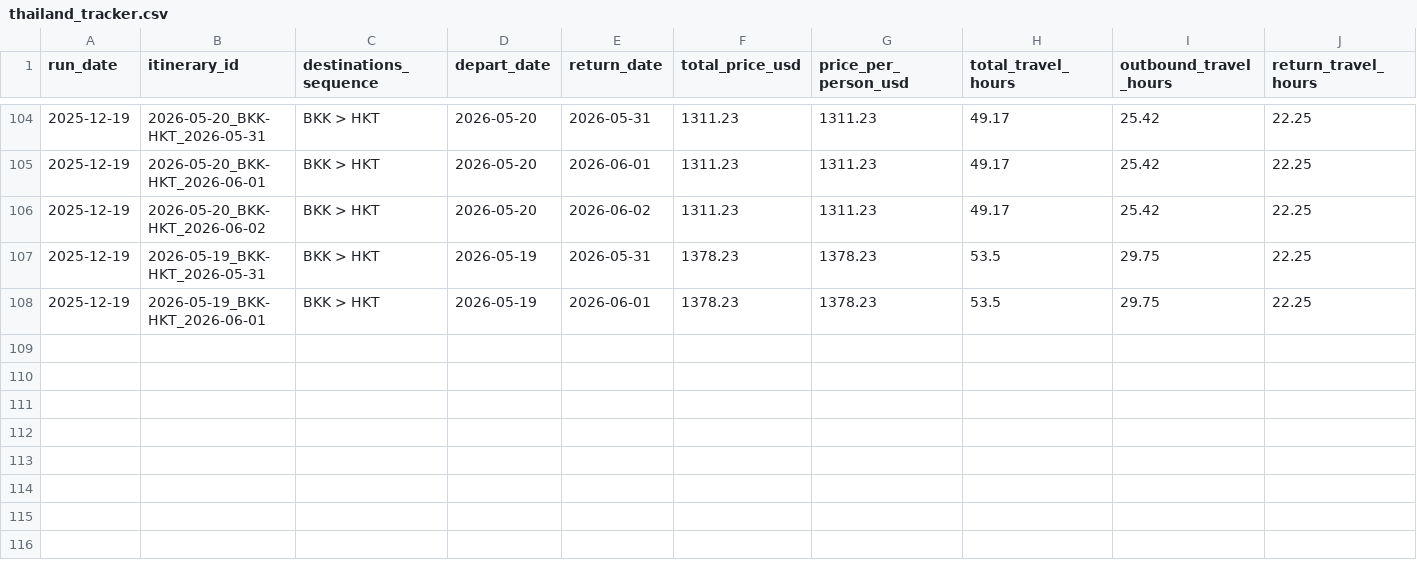
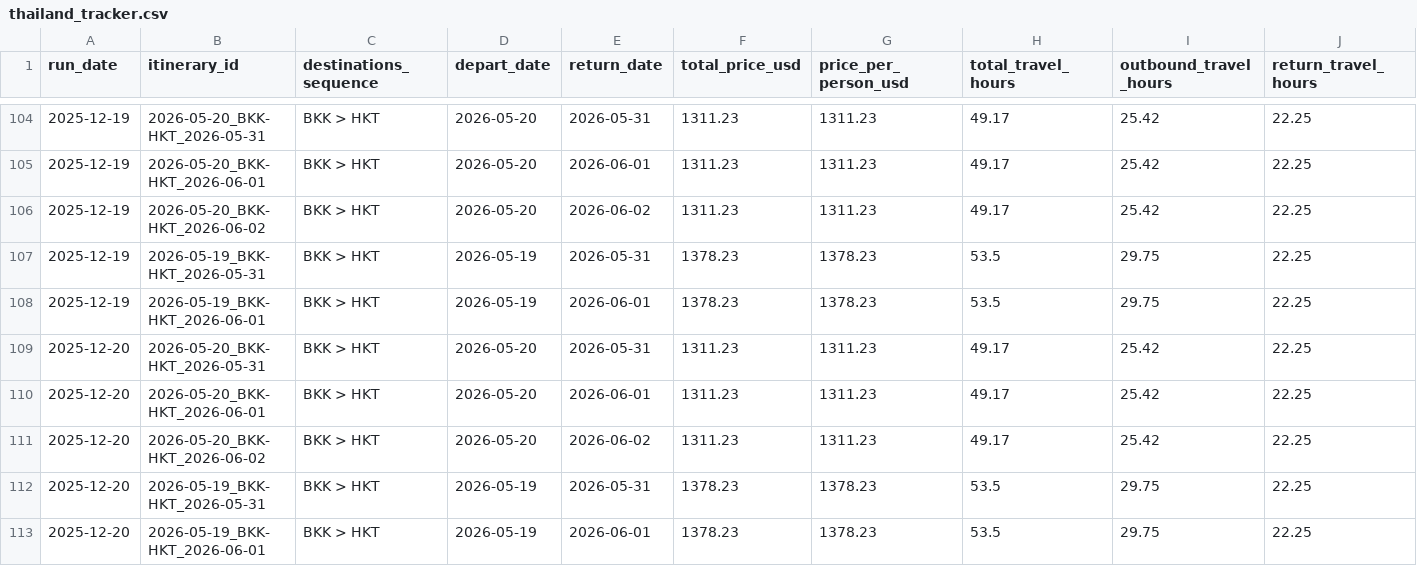
Before and after one commit to zacharyzale/thailand_Jun26_trip_monitor, a CSV file: data/thailand_tracker.csv, drawn as a sheet; only a part is shown, gaps mark what is left out; rows hold the shown columns only; the diff names each change by its address in the sheet, - before the commit and + after, or states it on an @@ line.

```diff
--- a/data/thailand_tracker.csv
+++ b/data/thailand_tracker.csv
+row 109: 2025-12-20 | 2026-05-20_BKK-HKT_2026-05-31 | BKK > HKT | 2026-05-20 | 2026-05-31 | 1311.23 | 1311.23 | 49.17 | 25.42 | 22.25
+row 110: 2025-12-20 | 2026-05-20_BKK-HKT_2026-06-01 | BKK > HKT | 2026-05-20 | 2026-06-01 | 1311.23 | 1311.23 | 49.17 | 25.42 | 22.25
+row 111: 2025-12-20 | 2026-05-20_BKK-HKT_2026-06-02 | BKK > HKT | 2026-05-20 | 2026-06-02 | 1311.23 | 1311.23 | 49.17 | 25.42 | 22.25
+row 112: 2025-12-20 | 2026-05-19_BKK-HKT_2026-05-31 | BKK > HKT | 2026-05-19 | 2026-05-31 | 1378.23 | 1378.23 | 53.5 | 29.75 | 22.25
+row 113: 2025-12-20 | 2026-05-19_BKK-HKT_2026-06-01 | BKK > HKT | 2026-05-19 | 2026-06-01 | 1378.23 | 1378.23 | 53.5 | 29.75 | 22.25
```
Also changed, not shown: 1 other file.
